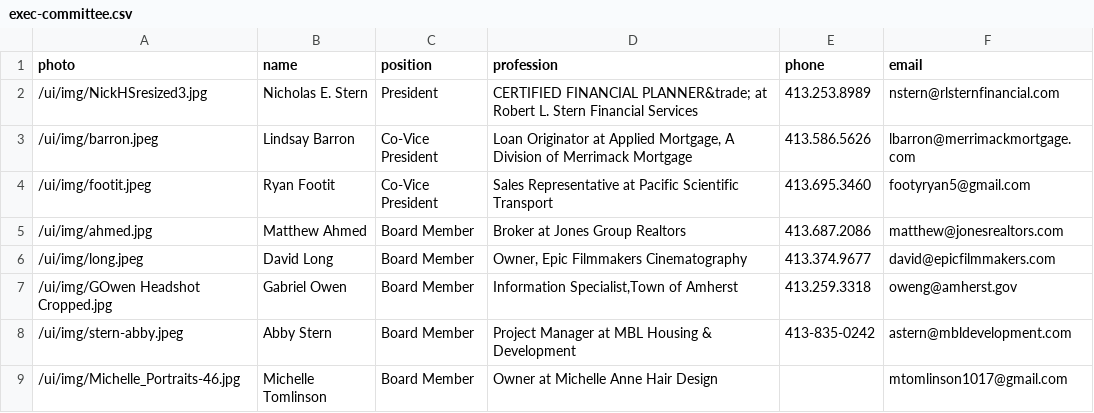
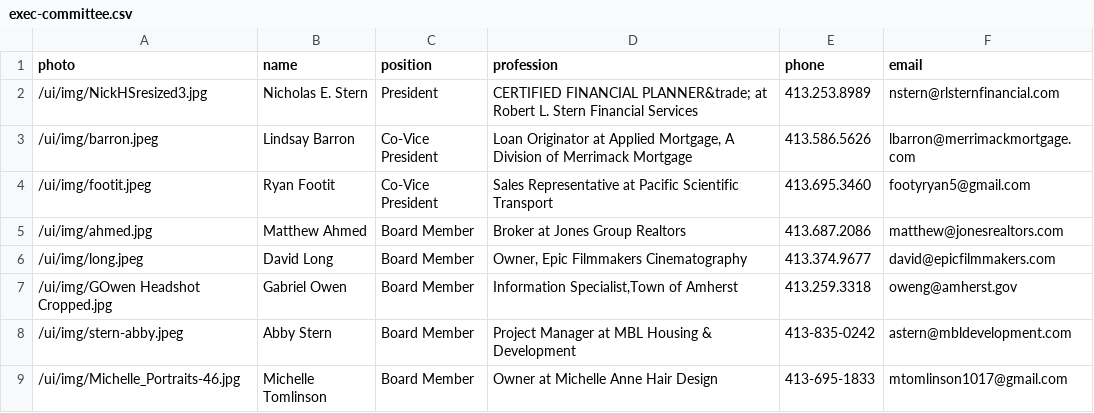
Before and after one commit to clearbold/ayp, a CSV file: _data/exec-committee.csv, drawn as a sheet.

Commit message:
Update exec-committee.csv

```diff
--- a/_data/exec-committee.csv
+++ b/_data/exec-committee.csv
@@ -8,2 +8,2 @@
 "/ui/img/stern-abby.jpeg","Abby Stern","Board Member","Project Manager at MBL Housing & Development","413-835-0242","astern@mbldevelopment.com"
-"/ui/img/Michelle_Portraits-46.jpg","Michelle Tomlinson","Board Member","Owner at Michelle Anne Hair Design","","mtomlinson1017@gmail.com"
+"/ui/img/Michelle_Portraits-46.jpg","Michelle Tomlinson","Board Member","Owner at Michelle Anne Hair Design","413-695-1833","mtomlinson1017@gmail.com"
```
